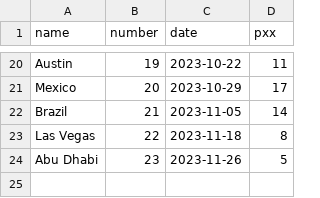
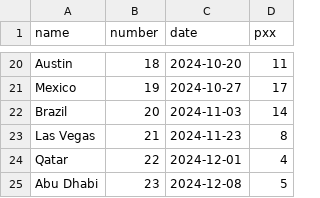
Before and after one commit to ChUrl/flask-formula10, a CSV file: data/static_import/races.csv, drawn as a sheet; only a part is shown, gaps mark what is left out; addresses are those after the commit; the diff covers the shown part only; the diff names each change by its address in the sheet, - before the commit and + after, or states it on an @@ line.

```diff
--- a/data/static_import/races.csv
+++ b/data/static_import/races.csv
-B20 (number): 19
+B20 (number): 18
-C20 (date): 2023-10-22
+C20 (date): 2024-10-20
-B21 (number): 20
+B21 (number): 19
-C21 (date): 2023-10-29
+C21 (date): 2024-10-27
-B22 (number): 21
+B22 (number): 20
-C22 (date): 2023-11-05
+C22 (date): 2024-11-03
-B23 (number): 22
+B23 (number): 21
-C23 (date): 2023-11-18
+C23 (date): 2024-11-23
+row 24: Qatar | 22 | 2024-12-01 | 4
-C25 (date): 2023-11-26
+C25 (date): 2024-12-08
```
Also changed, not shown: 7 added rows, 7 removed rows and 20 edited cells elsewhere in this file.
